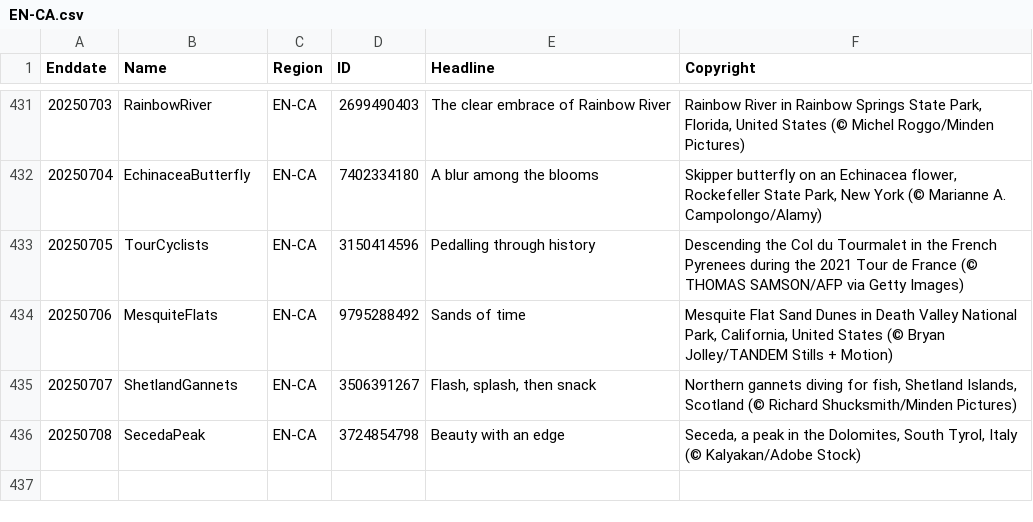
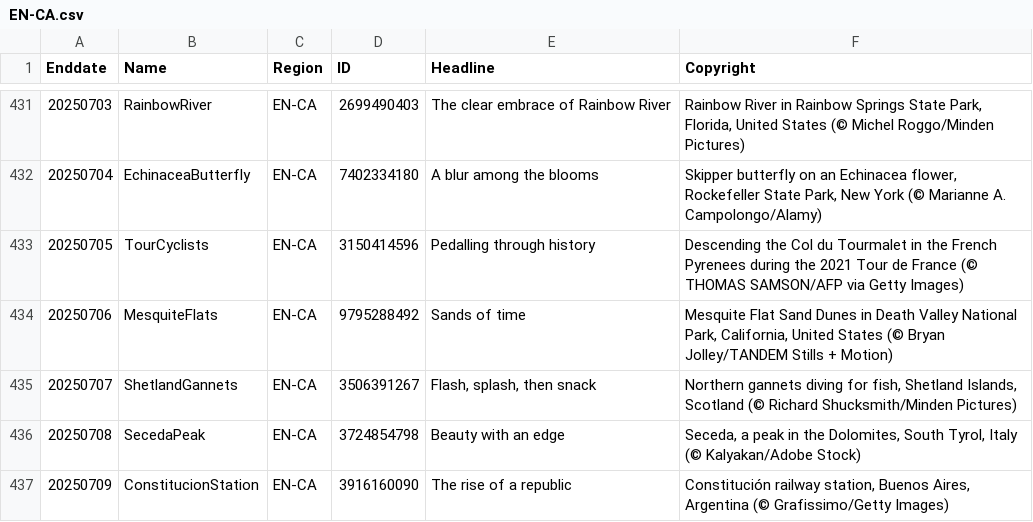
Before and after one commit to taumasyang/imageArchive, a CSV file: metadata/EN-CA.csv, drawn as a sheet; only a part is shown, gaps mark what is left out; the diff names each change by its address in the sheet, - before the commit and + after, or states it on an @@ line.

```diff
--- a/metadata/EN-CA.csv
+++ b/metadata/EN-CA.csv
+row 437: 20250709 | ConstitucionStation | EN-CA | 3916160090 | The rise of a republic | Constitución railway station, Buenos Aires, Argentina (© Grafissimo/Getty Images)
```
Also changed, not shown: metadata/EN-GB.csv, metadata/EN-IN.csv, 9 other files.
